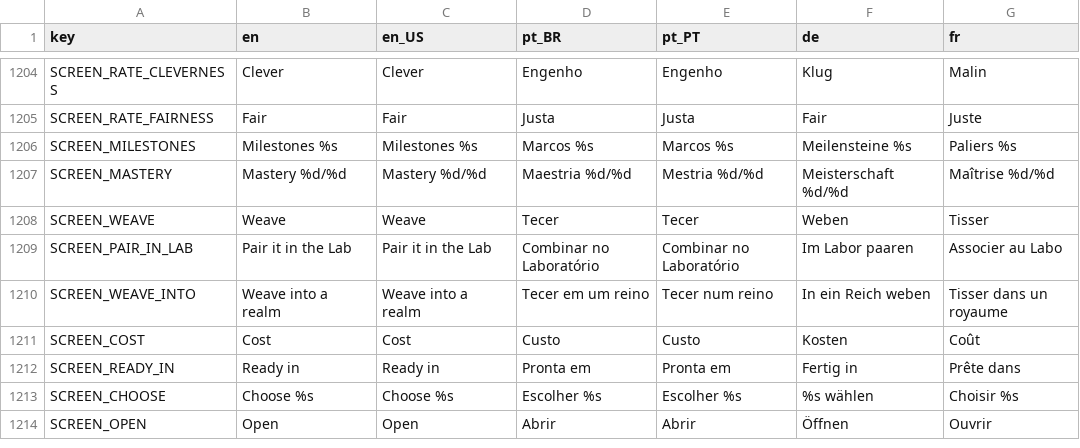
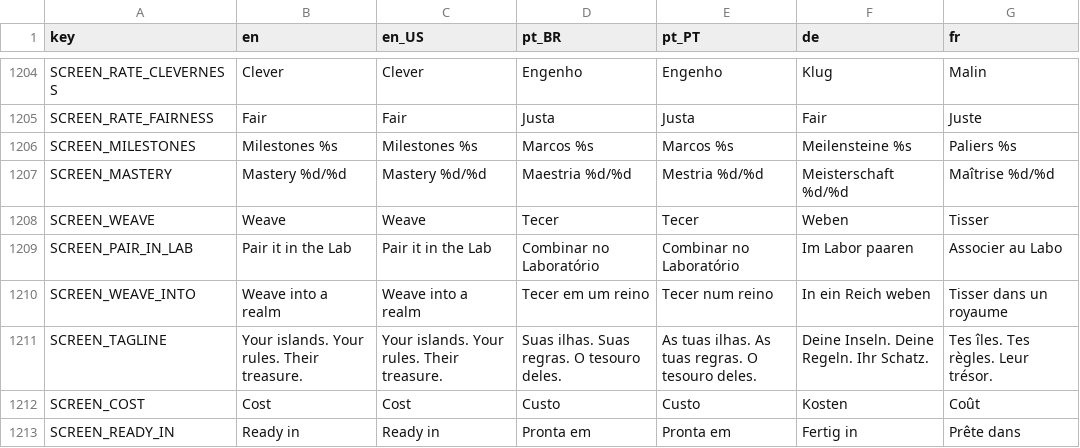
Before and after one commit to Fbba7/Ruleborn, a CSV file: client/i18n/strings.csv, drawn as a sheet; only a part is shown, gaps mark what is left out; the shorter side is filled out with more unchanged rows.

```diff
--- a/client/i18n/strings.csv
+++ b/client/i18n/strings.csv
@@ -1228,2 +1228,3 @@ SCREEN_PAIR_IN_LAB,Pair it in the Lab,Pair it in the Lab,Combinar no Laboratóri
 SCREEN_WEAVE_INTO,Weave into a realm,Weave into a realm,Tecer em um reino,Tecer num reino,In ein Reich weben,Tisser dans un royaume
+SCREEN_TAGLINE,Your islands. Your rules. Their treasure.,Your islands. Your rules. Their treasure.,Suas ilhas. Suas regras. O tesouro deles.,As tuas ilhas. As tuas regras. O tesouro deles.,Deine Inseln. Deine Regeln. Ihr Schatz.,Tes îles. Tes règles. Leur trésor.
 SCREEN_COST,Cost,Cost,Custo,Custo,Kosten,Coût
```
Also changed, not shown: 1 other file.
